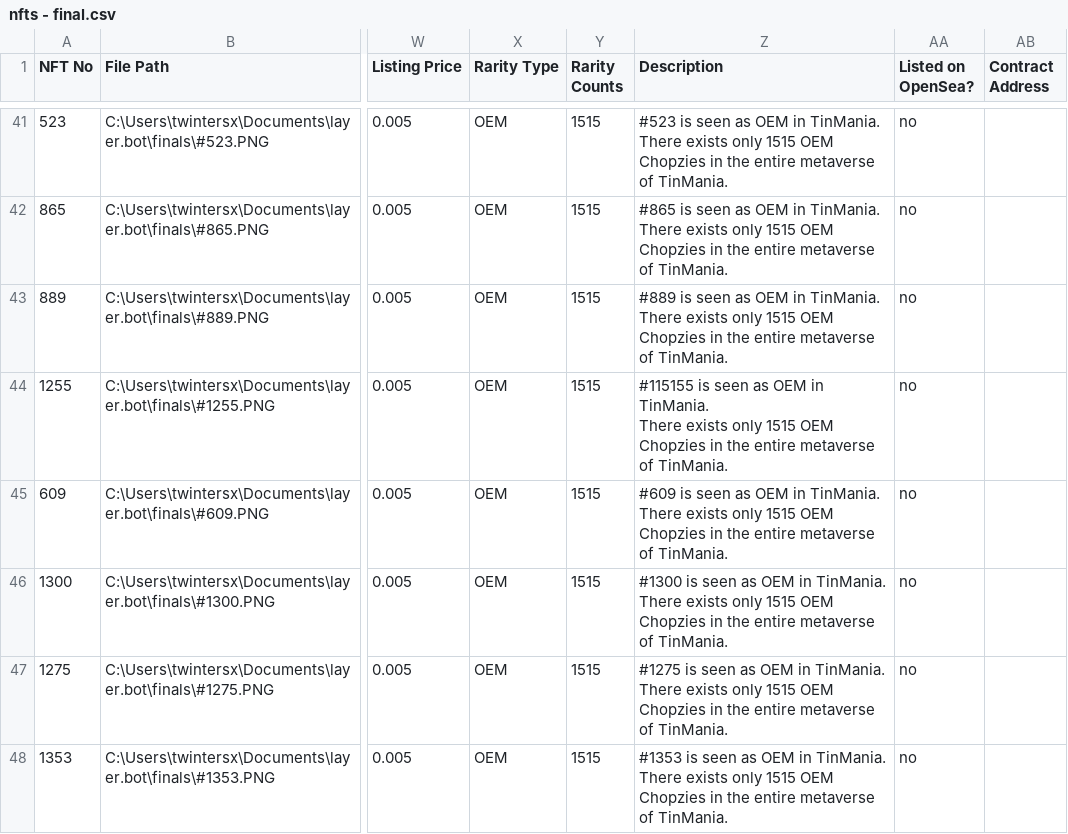
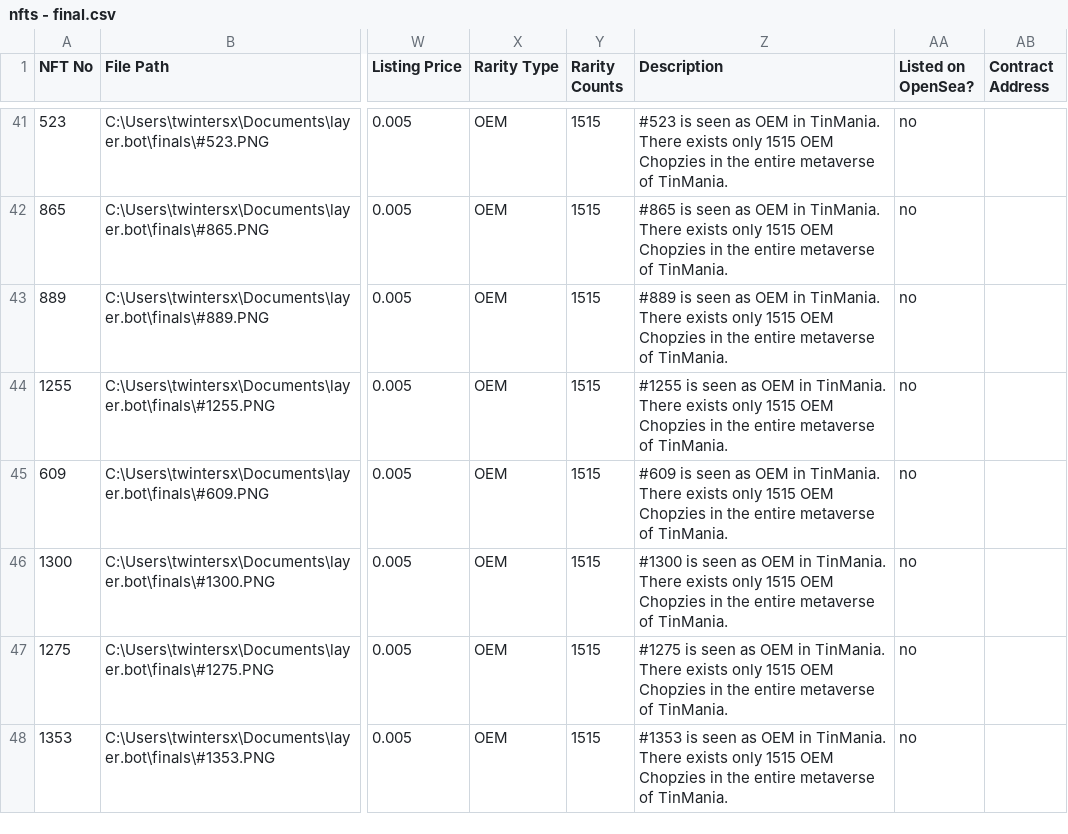
Before and after one commit to twintersx/layer.bot, a CSV file: nfts - final.csv, drawn as a sheet; only a part is shown, gaps mark what is left out; the diff covers the shown part only; the diff names each change by its address in the sheet, - before the commit and + after, or states it on an @@ line.

Commit message:
fix description numbering

```diff
--- a/nfts - final.csv
+++ b/nfts - final.csv
-Z44 (Description): #115155 is seen…
+Z44 (Description): #1255 is seen…
```
Also changed, not shown: 57 edited cells elsewhere in this file.
